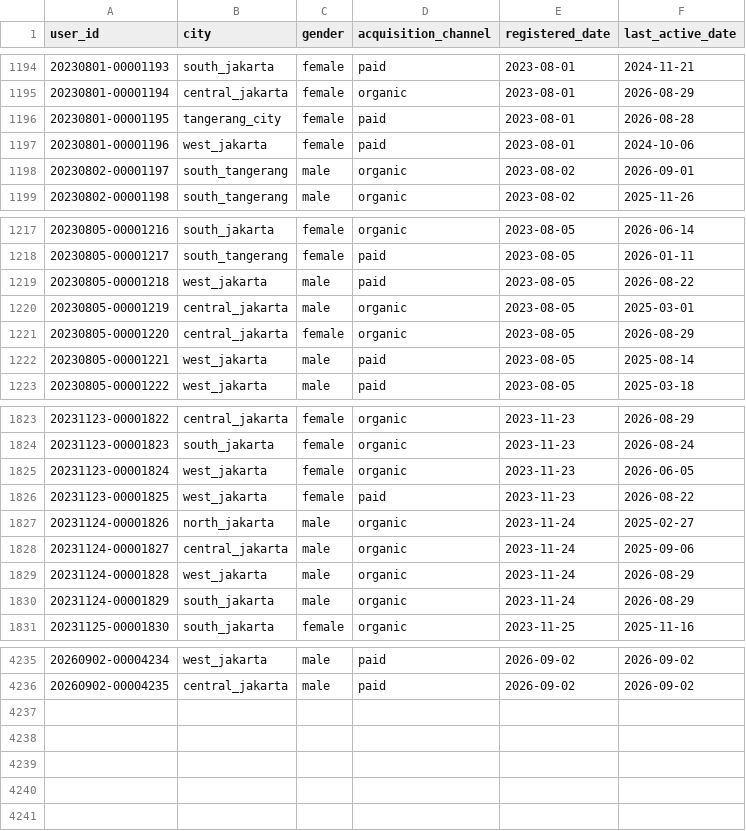
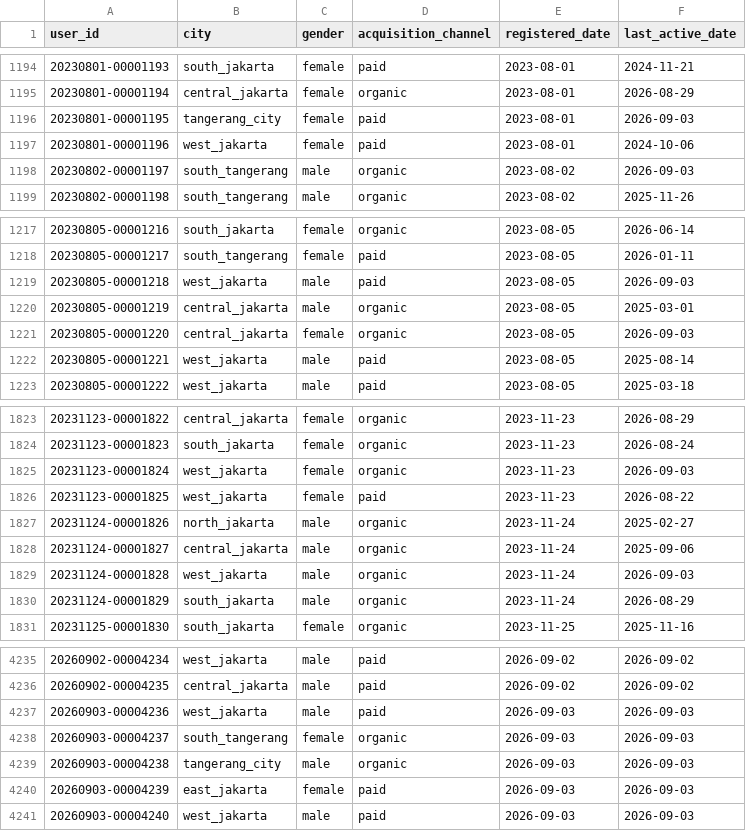
Before and after one commit to ibrasyad/creanu-labs, a CSV file: output/csv-file/user.csv, drawn as a sheet; only a part is shown, gaps mark what is left out; the diff covers the shown part only.

```diff
--- a/output/csv-file/user.csv
+++ b/output/csv-file/user.csv
@@ -1195,5 +1195,5 @@ user_id,city,gender,acquisition_channel,registered_date,last_active_date
 20230801-00001194,central_jakarta,female,organic,2023-08-01,2026-08-29
-20230801-00001195,tangerang_city,female,paid,2023-08-01,2026-08-28
+20230801-00001195,tangerang_city,female,paid,2023-08-01,2026-09-03
 20230801-00001196,west_jakarta,female,paid,2023-08-01,2024-10-06
-20230802-00001197,south_tangerang,male,organic,2023-08-02,2026-09-01
+20230802-00001197,south_tangerang,male,organic,2023-08-02,2026-09-03
 20230802-00001198,south_tangerang,male,organic,2023-08-02,2025-11-26
@@ -1218,5 +1218,5 @@ user_id,city,gender,acquisition_channel,registered_date,last_active_date
 20230805-00001217,south_tangerang,female,paid,2023-08-05,2026-01-11
-20230805-00001218,west_jakarta,male,paid,2023-08-05,2026-08-22
+20230805-00001218,west_jakarta,male,paid,2023-08-05,2026-09-03
 20230805-00001219,central_jakarta,male,organic,2023-08-05,2025-03-01
-20230805-00001220,central_jakarta,female,organic,2023-08-05,2026-08-29
+20230805-00001220,central_jakarta,female,organic,2023-08-05,2026-09-03
 20230805-00001221,west_jakarta,male,paid,2023-08-05,2025-08-14
@@ -1824,3 +1824,3 @@ user_id,city,gender,acquisition_channel,registered_date,last_active_date
 20231123-00001823,south_jakarta,female,organic,2023-11-23,2026-08-24
-20231123-00001824,west_jakarta,female,organic,2023-11-23,2026-06-05
+20231123-00001824,west_jakarta,female,organic,2023-11-23,2026-09-03
 20231123-00001825,west_jakarta,female,paid,2023-11-23,2026-08-22
@@ -1828,3 +1828,3 @@ user_id,city,gender,acquisition_channel,registered_date,last_active_date
 20231124-00001827,central_jakarta,male,organic,2023-11-24,2025-09-06
-20231124-00001828,west_jakarta,male,organic,2023-11-24,2026-08-29
+20231124-00001828,west_jakarta,male,organic,2023-11-24,2026-09-03
 20231124-00001829,south_jakarta,male,organic,2023-11-24,2026-08-29
@@ -4236 +4236,6 @@ user_id,city,gender,acquisition_channel,registered_date,last_active_date
 20260902-00004235,central_jakarta,male,paid,2026-09-02,2026-09-02
+20260903-00004236,west_jakarta,male,paid,2026-09-03,2026-09-03
+20260903-00004237,south_tangerang,female,organic,2026-09-03,2026-09-03
+20260903-00004238,tangerang_city,male,organic,2026-09-03,2026-09-03
+20260903-00004239,east_jakarta,female,paid,2026-09-03,2026-09-03
+20260903-00004240,west_jakarta,male,paid,2026-09-03,2026-09-03
```
Also changed, not shown: 68 edited cells elsewhere in this file, 9 other files.
